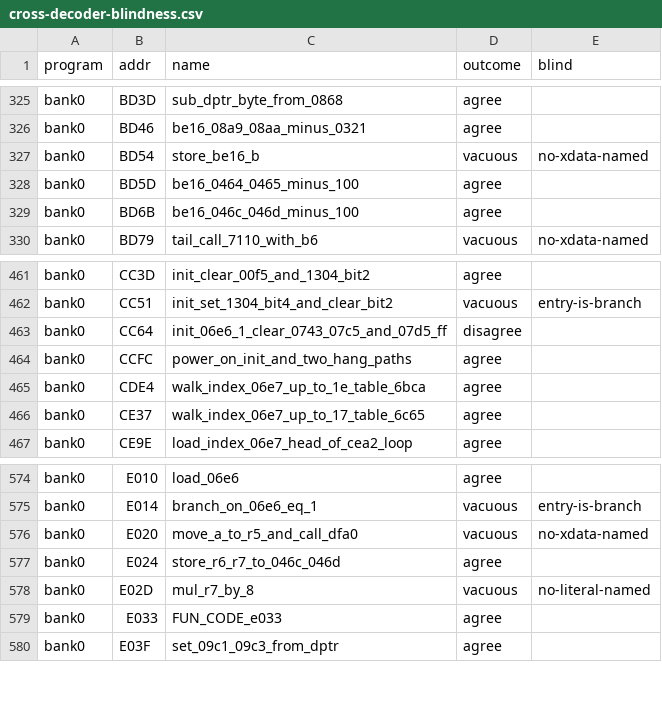
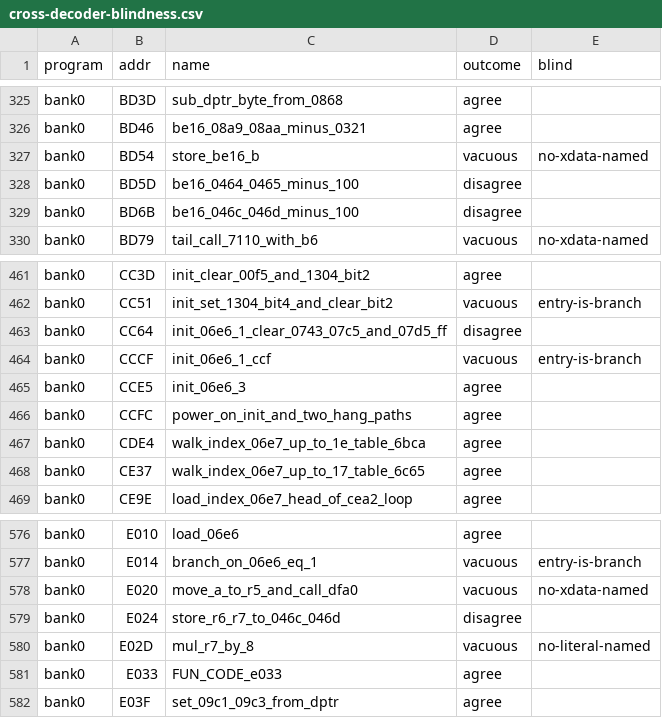
Before and after one commit to ElDavoo/tongfang-gm7mg7p-re, a CSV file: ec/ghidra/cross-decoder-blindness.csv, drawn as a sheet; only a part is shown, gaps mark what is left out.

```diff
--- a/ec/ghidra/cross-decoder-blindness.csv
+++ b/ec/ghidra/cross-decoder-blindness.csv
@@ -327,4 +327,4 @@ bank0,BD46,be16_08a9_08aa_minus_0321,agree,
 bank0,BD54,store_be16_b,vacuous,no-xdata-named
-bank0,BD5D,be16_0464_0465_minus_100,agree,
-bank0,BD6B,be16_046c_046d_minus_100,agree,
+bank0,BD5D,be16_0464_0465_minus_100,disagree,
+bank0,BD6B,be16_046c_046d_minus_100,disagree,
 bank0,BD79,tail_call_7110_with_b6,vacuous,no-xdata-named
@@ -463,2 +463,4 @@ bank0,CC51,init_set_1304_bit4_and_clear_bit2,vacuous,entry-is-branch
 bank0,CC64,init_06e6_1_clear_0743_07c5_and_07d5_ff,disagree,
+bank0,CCCF,init_06e6_1_ccf,vacuous,entry-is-branch
+bank0,CCE5,init_06e6_3,agree,
 bank0,CCFC,power_on_init_and_two_hang_paths,agree,
@@ -576,3 +578,3 @@ bank0,E014,branch_on_06e6_eq_1,vacuous,entry-is-branch
 bank0,E020,move_a_to_r5_and_call_dfa0,vacuous,no-xdata-named
-bank0,E024,store_r6_r7_to_046c_046d,agree,
+bank0,E024,store_r6_r7_to_046c_046d,disagree,
 bank0,E02D,mul_r7_by_8,vacuous,no-literal-named
```
Also changed, not shown: 1 other file.
